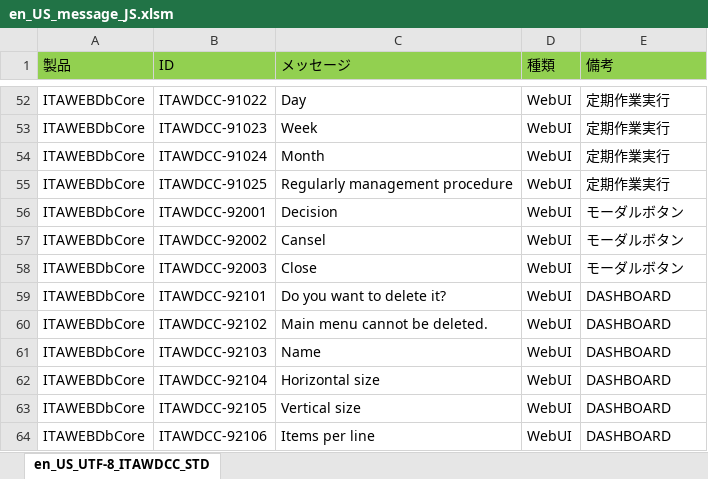
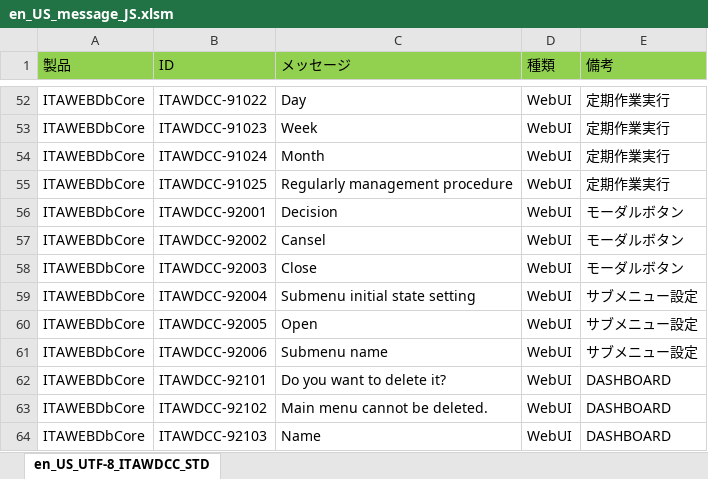
Before and after one commit to exastro-suite/it-automation, an Excel workbook: ky_message_seeds/webdbcore/en_US_message_JS.xlsm, sheet en_US_UTF-8_ITAWDCC_STD, drawn as a sheet; only a part is shown, gaps mark what is left out; the shorter side is filled out with more unchanged rows; values as stored, in another font and other column widths than the file's, no borders; the diff names each change by its address in the sheet, - before the commit and + after, or states it on an @@ line.

```diff
--- a/ky_message_seeds/webdbcore/en_US_message_JS.xlsm (sheet en_US_UTF-8_ITAWDCC_STD)
+++ b/ky_message_seeds/webdbcore/en_US_message_JS.xlsm (sheet en_US_UTF-8_ITAWDCC_STD)
+row 59: ITAWEBDbCore | ITAWDCC-92004 | Submenu initial state setting | WebUI | サブメニュー設定
+row 60: ITAWEBDbCore | ITAWDCC-92005 | Open | WebUI | サブメニュー設定
+row 61: ITAWEBDbCore | ITAWDCC-92006 | Submenu name | WebUI | サブメニュー設定
```
Also changed, not shown: ky_message_seeds/webdbcore/ja_JP_message_JS.xlsm, 15 other files.
